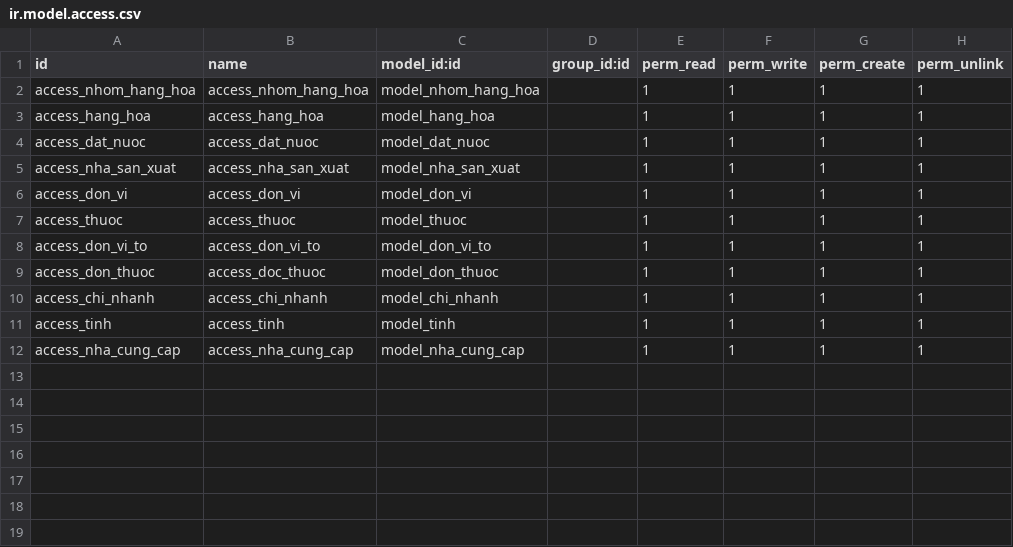
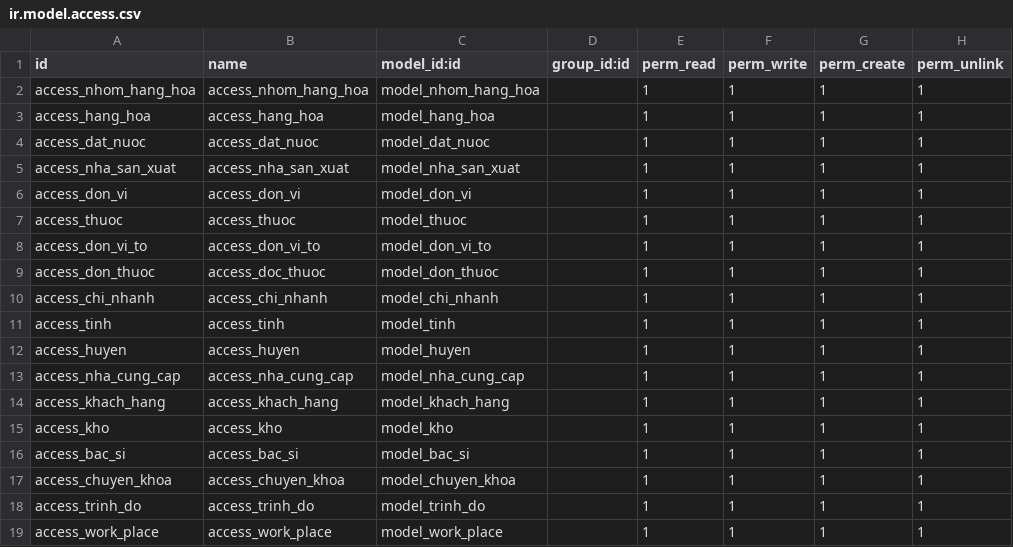
Before and after one commit to tutt1999nd1/netyte, a CSV file: addons/netyte/security/ir.model.access.csv, drawn as a sheet.

Commit message:
add bac si, khach hang, kho

```diff
--- a/addons/netyte/security/ir.model.access.csv
+++ b/addons/netyte/security/ir.model.access.csv
@@ -11,2 +11,9 @@ access_chi_nhanh,access_chi_nhanh,model_chi_nhanh,,1,1,1,1
 access_tinh,access_tinh,model_tinh,,1,1,1,1
+access_huyen,access_huyen,model_huyen,,1,1,1,1
 access_nha_cung_cap,access_nha_cung_cap,model_nha_cung_cap,,1,1,1,1
+access_khach_hang,access_khach_hang,model_khach_hang,,1,1,1,1
+access_kho,access_kho,model_kho,,1,1,1,1
+access_bac_si,access_bac_si,model_bac_si,,1,1,1,1
+access_chuyen_khoa,access_chuyen_khoa,model_chuyen_khoa,,1,1,1,1
+access_trinh_do,access_trinh_do,model_trinh_do,,1,1,1,1
+access_work_place,access_work_place,model_work_place,,1,1,1,1
```
Also changed, not shown: 13 other files.
